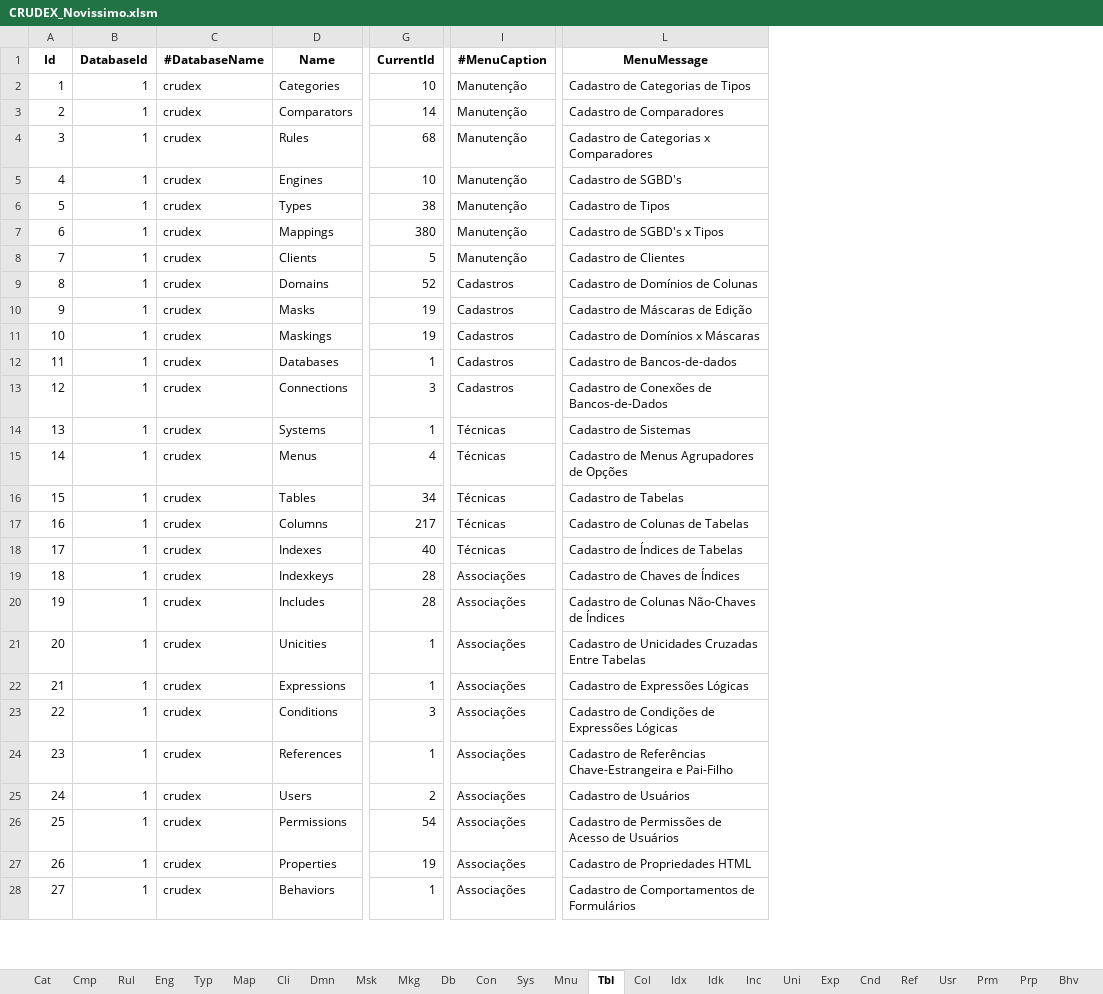
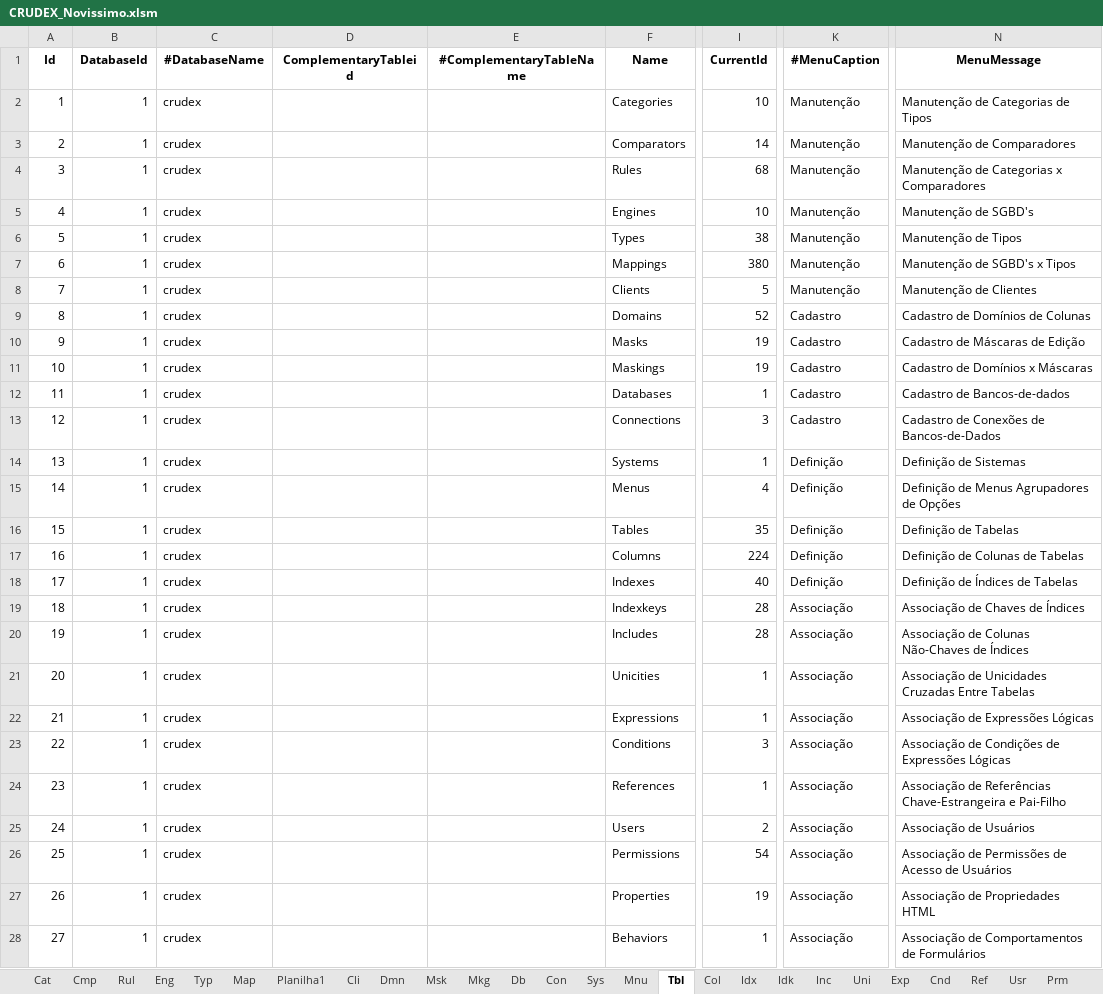
Before and after one commit to joaolabrego/CRUDEX, an Excel workbook: CRUDEX/StaticFiles/Assets/CRUDEX_Novissimo.xlsm, sheet Tbl, drawn as a sheet; only a part is shown, gaps mark what is left out; values as stored, in another font and other column widths than the file's, no borders; addresses are those after the commit; the diff covers the shown part only; the diff names each change by its address in the sheet, - before the commit and + after, or states it on an @@ line.

Commit message:
Editor HTML

```diff
--- a/CRUDEX/StaticFiles/Assets/CRUDEX_Novissimo.xlsm (sheet Tbl)
+++ b/CRUDEX/StaticFiles/Assets/CRUDEX_Novissimo.xlsm (sheet Tbl)
+sheet tab: Planilha1
+column D (ComplementaryTableid), empty
+column E (#ComplementaryTableName), empty
-N2 (MenuMessage): Cadastro de Categorias de Tipos
+N2 (MenuMessage): Manutenção de Categorias de Tipos
-N3 (MenuMessage): Cadastro de Comparadores
+N3 (MenuMessage): Manutenção de Comparadores
-N4 (MenuMessage): Cadastro de Categorias x Comparadores
+N4 (MenuMessage): Manutenção de Categorias x Comparadores
-N5 (MenuMessage): Cadastro de SGBD's
+N5 (MenuMessage): Manutenção de SGBD's
-N6 (MenuMessage): Cadastro de Tipos
+N6 (MenuMessage): Manutenção de Tipos
-N7 (MenuMessage): Cadastro de SGBD's x Tipos
+N7 (MenuMessage): Manutenção de SGBD's x Tipos
-N8 (MenuMessage): Cadastro de Clientes
+N8 (MenuMessage): Manutenção de Clientes
-K9:K13 (#MenuCaption): Cadastros
+K9:K13 (#MenuCaption): Cadastro
-K14:K18 (#MenuCaption): Técnicas
+K14:K18 (#MenuCaption): Definição
-N14 (MenuMessage): Cadastro de Sistemas
+N14 (MenuMessage): Definição de Sistemas
-N15 (MenuMessage): Cadastro de Menus Agrupadores de Opções
+N15 (MenuMessage): Definição de Menus Agrupadores de Opções
-I16 (CurrentId): 34
+I16 (CurrentId): 35
-N16 (MenuMessage): Cadastro de Tabelas
+N16 (MenuMessage): Definição de Tabelas
-I17 (CurrentId): 217
+I17 (CurrentId): 224
-N17 (MenuMessage): Cadastro de Colunas de Tabelas
+N17 (MenuMessage): Definição de Colunas de Tabelas
-N18 (MenuMessage): Cadastro de Índices de Tabelas
+N18 (MenuMessage): Definição de Índices de Tabelas
-K19:K28 (#MenuCaption): Associações
+K19:K28 (#MenuCaption): Associação
-N19 (MenuMessage): Cadastro de Chaves de Índices
+N19 (MenuMessage): Associação de Chaves de Índices
-N20 (MenuMessage): Cadastro de Colunas Não-Chaves de Índices
+N20 (MenuMessage): Associação de Colunas Não-Chaves de Índices
-N21 (MenuMessage): Cadastro de Unicidades…
+N21 (MenuMessage): Associação de Unicidades…
-N22 (MenuMessage): Cadastro de Expressões Lógicas
+N22 (MenuMessage): Associação de Expressões Lógicas
-N23 (MenuMessage): Cadastro de Condições de Expressões Lógicas
+N23 (MenuMessage): Associação de Condições de Expressões Lógicas
-N24 (MenuMessage): Cadastro de Referências…
+N24 (MenuMessage): Associação de Referências…
-N25 (MenuMessage): Cadastro de Usuários
+N25 (MenuMessage): Associação de Usuários
-N26 (MenuMessage): Cadastro de Permissões de Acesso de Usuários
+N26 (MenuMessage): Associação de Permissões de Acesso de Usuários
-N27 (MenuMessage): Cadastro de Propriedades HTML
+N27 (MenuMessage): Associação de Propriedades HTML
-N28 (MenuMessage): Cadastro de Comportamentos de Formulários
+N28 (MenuMessage): Associação de Comportamentos de Formulários
```
Also changed, not shown: 16 edited cells elsewhere in this sheet, sheet Col, sheet Bhv, sheet Mnu, sheet Ref, formulas that keep their value, 10 other files.
